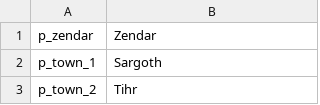
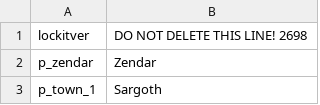
Before and after one commit to Gaboso/TraducaoMountAndBlade, a CSV file: Modules/Native/Languages/fr/parties.csv, drawn as a sheet; only a part is shown; the shorter side is filled out with more unchanged rows; the diff names each change by its address in the sheet, - before the commit and + after, or states it on an @@ line.

```diff
--- a/Modules/Native/Languages/fr/parties.csv
+++ b/Modules/Native/Languages/fr/parties.csv
+row 1: lockitver | DO NOT DELETE THIS LINE! 2698
```
Also changed, not shown: Modules/Native/Languages/fr/factions.csv.
